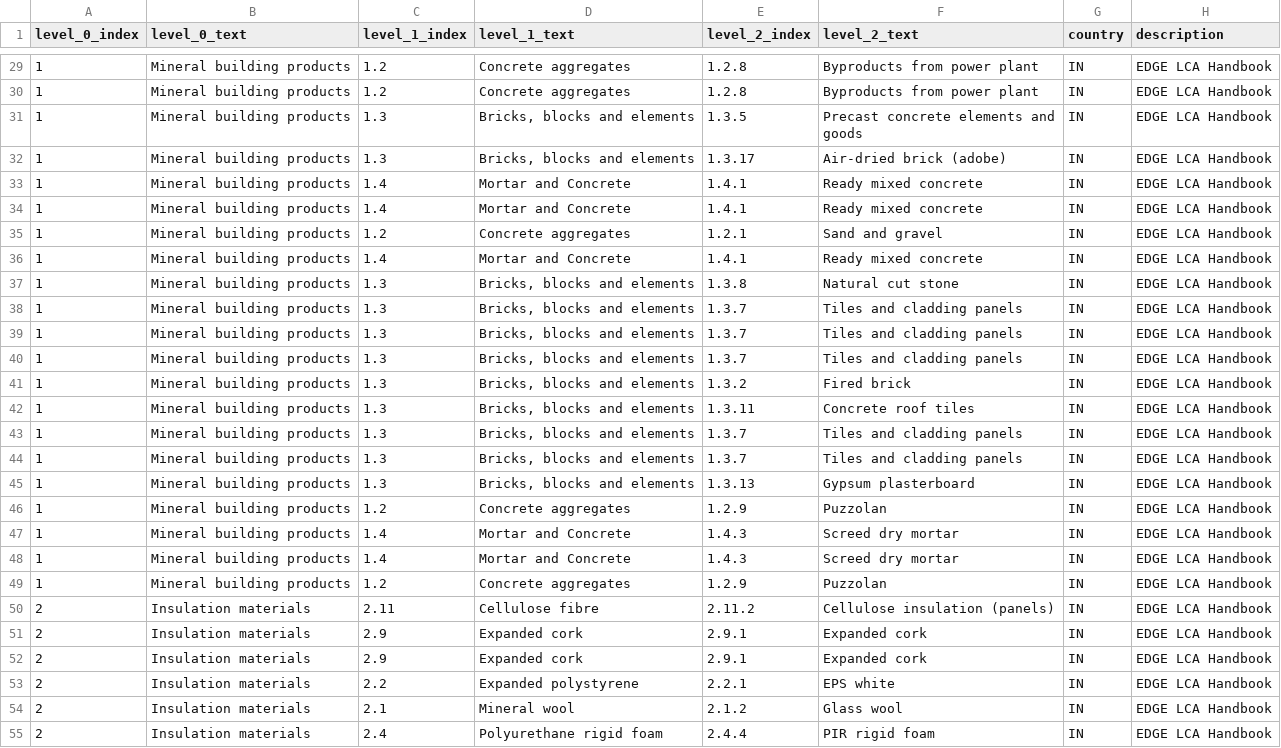
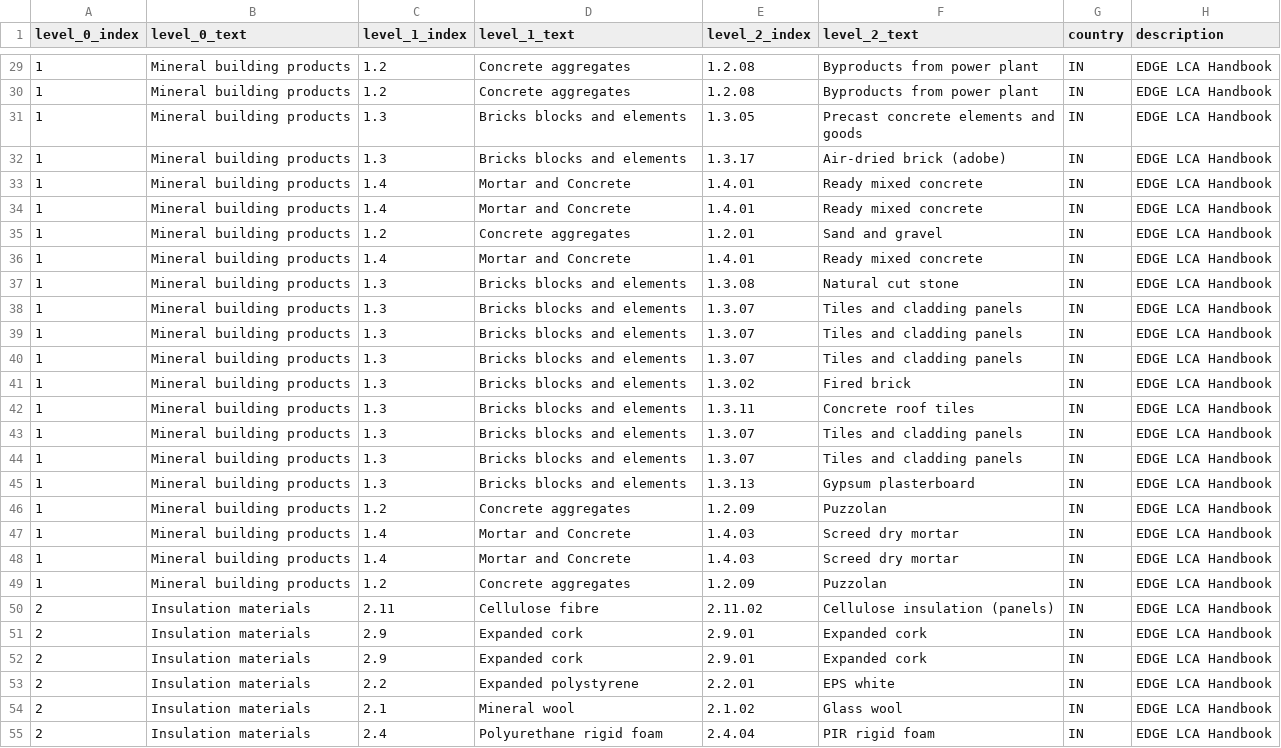
Before and after one commit to GFA-DIU/HEAT-ALCBT, a CSV file: pages/data/EDGE_HANDBOOK_EPDs.csv, drawn as a sheet; only a part is shown, gaps mark what is left out; the diff covers the shown part only; the diff names each change by its address in the sheet, - before the commit and + after, or states it on an @@ line.

```diff
--- a/pages/data/EDGE_HANDBOOK_EPDs.csv
+++ b/pages/data/EDGE_HANDBOOK_EPDs.csv
-E29:E30 (level_2_index): 1.2.8
+E29:E30 (level_2_index): 1.2.08
-D31:D32 (level_1_text): Bricks, blocks and elements
+D31:D32 (level_1_text): Bricks blocks and elements
-E31 (level_2_index): 1.3.5
+E31 (level_2_index): 1.3.05
-E33:E34 (level_2_index): 1.4.1
+E33:E34 (level_2_index): 1.4.01
-E35 (level_2_index): 1.2.1
+E35 (level_2_index): 1.2.01
-E36 (level_2_index): 1.4.1
+E36 (level_2_index): 1.4.01
-D37:D45 (level_1_text): Bricks, blocks and elements
+D37:D45 (level_1_text): Bricks blocks and elements
-E37 (level_2_index): 1.3.8
+E37 (level_2_index): 1.3.08
-E38:E40 (level_2_index): 1.3.7
+E38:E40 (level_2_index): 1.3.07
-E41 (level_2_index): 1.3.2
+E41 (level_2_index): 1.3.02
-E43:E44 (level_2_index): 1.3.7
+E43:E44 (level_2_index): 1.3.07
-E46 (level_2_index): 1.2.9
+E46 (level_2_index): 1.2.09
-E47:E48 (level_2_index): 1.4.3
+E47:E48 (level_2_index): 1.4.03
-E49 (level_2_index): 1.2.9
+E49 (level_2_index): 1.2.09
-E50 (level_2_index): 2.11.2
+E50 (level_2_index): 2.11.02
-E51:E52 (level_2_index): 2.9.1
+E51:E52 (level_2_index): 2.9.01
-E53 (level_2_index): 2.2.1
+E53 (level_2_index): 2.2.01
-E54 (level_2_index): 2.1.2
+E54 (level_2_index): 2.1.02
-E55 (level_2_index): 2.4.4
+E55 (level_2_index): 2.4.04
```
Also changed, not shown: 88 edited cells elsewhere in this file, pages/data/generic_EPDs.csv, 4 other files.
